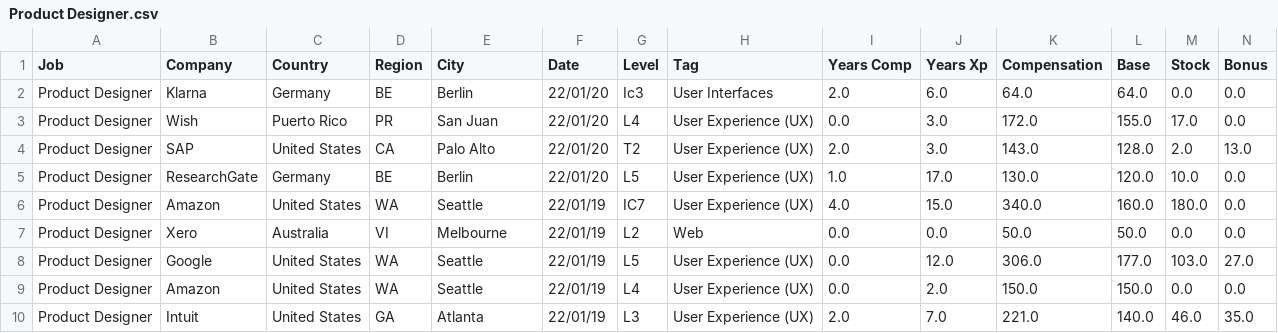
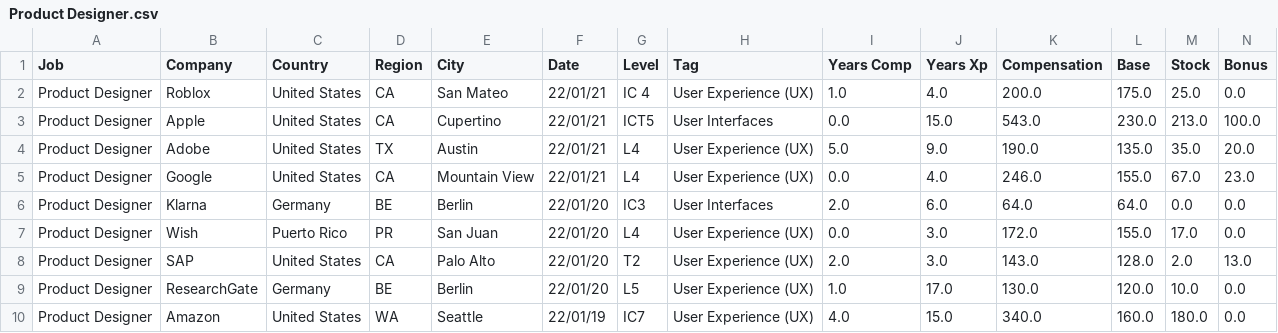
Before and after one commit to afruoy/scraper-levels.fyi, a CSV file: db/Product Designer.csv, drawn as a sheet; only a part is shown; the shorter side is filled out with more unchanged rows; addresses are those after the commit; rows hold the shown columns only; the diff names each change by its address in the sheet, - before the commit and + after, or states it on an @@ line.

```diff
--- a/db/Product Designer.csv
+++ b/db/Product Designer.csv
+row 2: Product Designer | Roblox | United States | CA | San Mateo | 22/01/21 | IC 4 | User Experience (UX) | 1.0 | 4.0 | 200.0 | 175.0 | 25.0 | 0.0
+row 3: Product Designer | Apple | United States | CA | Cupertino | 22/01/21 | ICT5 | User Interfaces | 0.0 | 15.0 | 543.0 | 230.0 | 213.0 | 100.0
+row 4: Product Designer | Adobe | United States | TX | Austin | 22/01/21 | L4 | User Experience (UX) | 5.0 | 9.0 | 190.0 | 135.0 | 35.0 | 20.0
+row 5: Product Designer | Google | United States | CA | Mountain View | 22/01/21 | L4 | User Experience (UX) | 0.0 | 4.0 | 246.0 | 155.0 | 67.0 | 23.0
-G6 (Level): Ic3
+G6 (Level): IC3
```
Also changed, not shown: db/Hardware Engineer.csv, db/Mechanical Engineer.csv, 10 other files.
